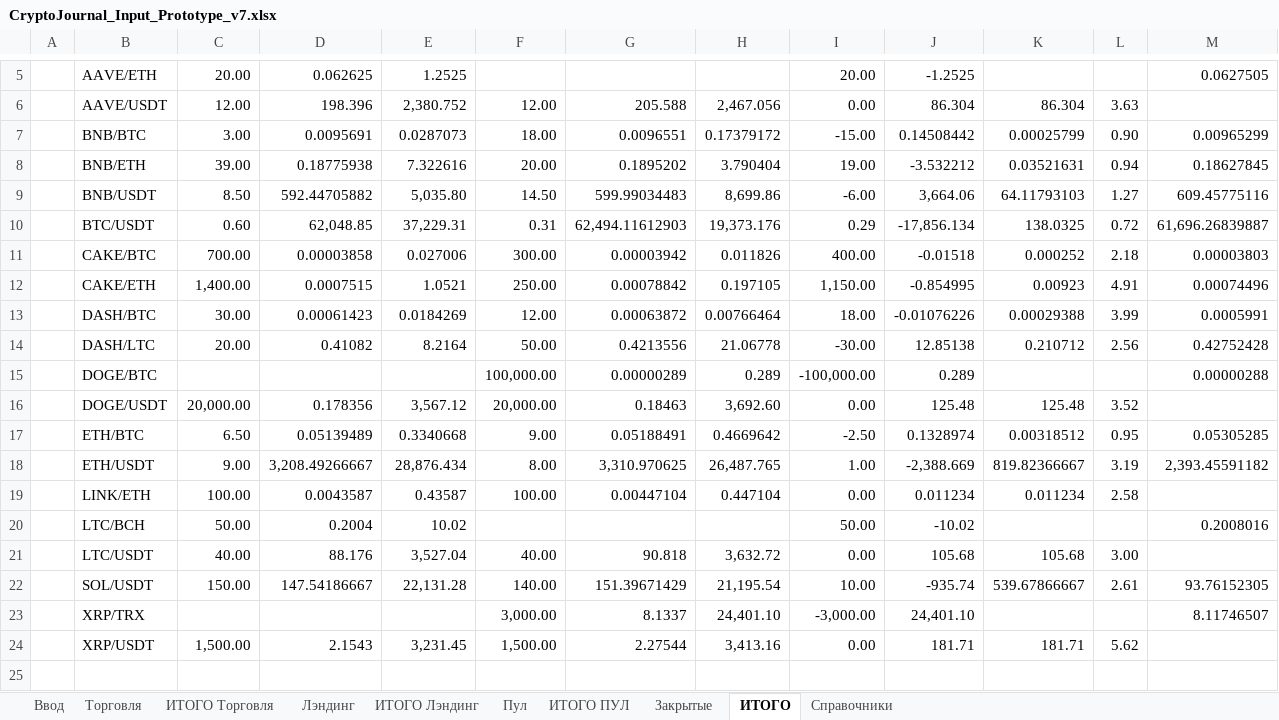
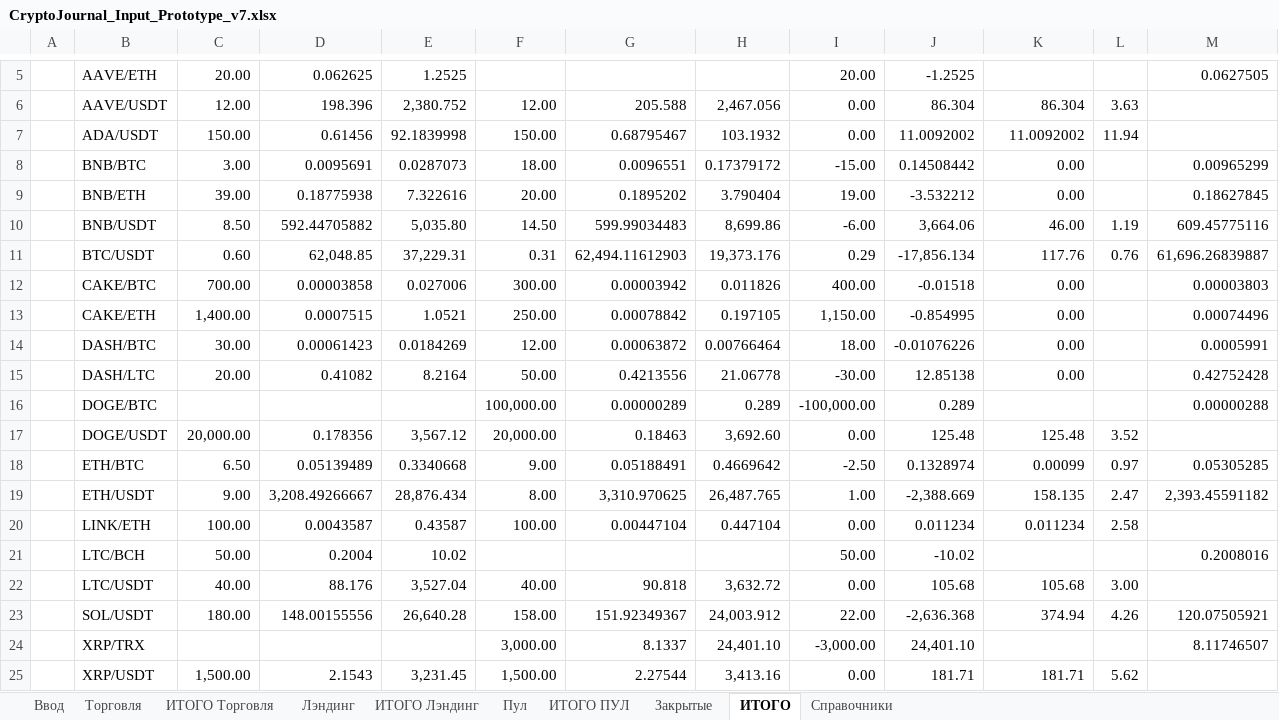
Before and after one commit to olegsh247-stack/CRYPTO-JOURNAL, an Excel workbook: CryptoJournal_Input_Prototype_v7.xlsx, sheet ИТОГО, drawn as a sheet; only a part is shown, gaps mark what is left out; values as stored, in another font and other column widths than the file's, no cell formats; conditional formats not drawn; addresses are those after the commit; the diff names each change by its address in the sheet, - before the commit and + after, or states it on an @@ line.

```diff
--- a/CryptoJournal_Input_Prototype_v7.xlsx (sheet ИТОГО)
+++ b/CryptoJournal_Input_Prototype_v7.xlsx (sheet ИТОГО)
+row 7:  | ADA/USDT | 150.00 | 0.61456 | 92.1839998 | 150.00 | 0.68795467 | 103.1932 | 0.00 | 11.0092002 | 11.0092002 | 11.94
-K8: 0.00025799
+K8: 0.00
-L8: 0.90
+L8: (empty)
-K9: 0.03521631
+K9: 0.00
-L9: 0.94
+L9: (empty)
-K10: 64.11793103
+K10: 46.00
-L10: 1.27
+L10: 1.19
-K11: 138.0325
+K11: 117.76
-L11: 0.72
+L11: 0.76
-K12: 0.000252
+K12: 0.00
-L12: 2.18
+L12: (empty)
-K13: 0.00923
+K13: 0.00
-L13: 4.91
+L13: (empty)
-K14: 0.00029388
+K14: 0.00
-L14: 3.99
+L14: (empty)
-K15: 0.210712
+K15: 0.00
-L15: 2.56
+L15: (empty)
-K18: 0.00318512
+K18: 0.00099
-L18: 0.95
+L18: 0.97
-K19: 819.82366667
+K19: 158.135
-L19: 3.19
+L19: 2.47
-C23: 150.00
+C23: 180.00
-D23: 147.54186667
+D23: 148.00155556
-E23: 22,131.28
+E23: 26,640.28
-F23: 140.00
+F23: 158.00
-G23: 151.39671429
+G23: 151.92349367
-H23: 21,195.54
+H23: 24,003.912
-I23: 10.00
+I23: 22.00
-J23: -935.74
+J23: -2,636.368
-K23: 539.67866667
+K23: 374.94
-L23: 2.61
+L23: 4.26
-M23: 93.76152305
+M23: 120.07505921
```
Also changed, not shown: sheet Закрытые, sheet ИТОГО Торговля, sheet Торговля, sheet ИТОГО Лэндинг, sheet Лэндинг, sheet Справочники, cell formats, formulas that keep their value, 8 other files.
